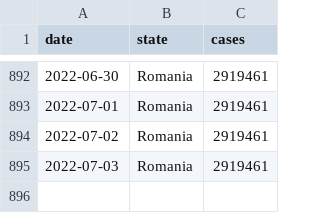
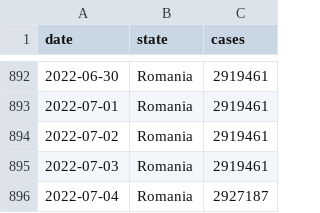
Before and after one commit to custompointofview/covid-19, a CSV file: realtime-rt/collections/ro_daily_cases_eu_cssegi.csv, drawn as a sheet; only a part is shown, gaps mark what is left out; the diff names each change by its address in the sheet, - before the commit and + after, or states it on an @@ line.

```diff
--- a/realtime-rt/collections/ro_daily_cases_eu_cssegi.csv
+++ b/realtime-rt/collections/ro_daily_cases_eu_cssegi.csv
+row 896: 2022-07-04 | Romania | 2927187
```
Also changed, not shown: realtime-rt/collections/eu_daily_cases_cssegi.csv, 13 other files.
